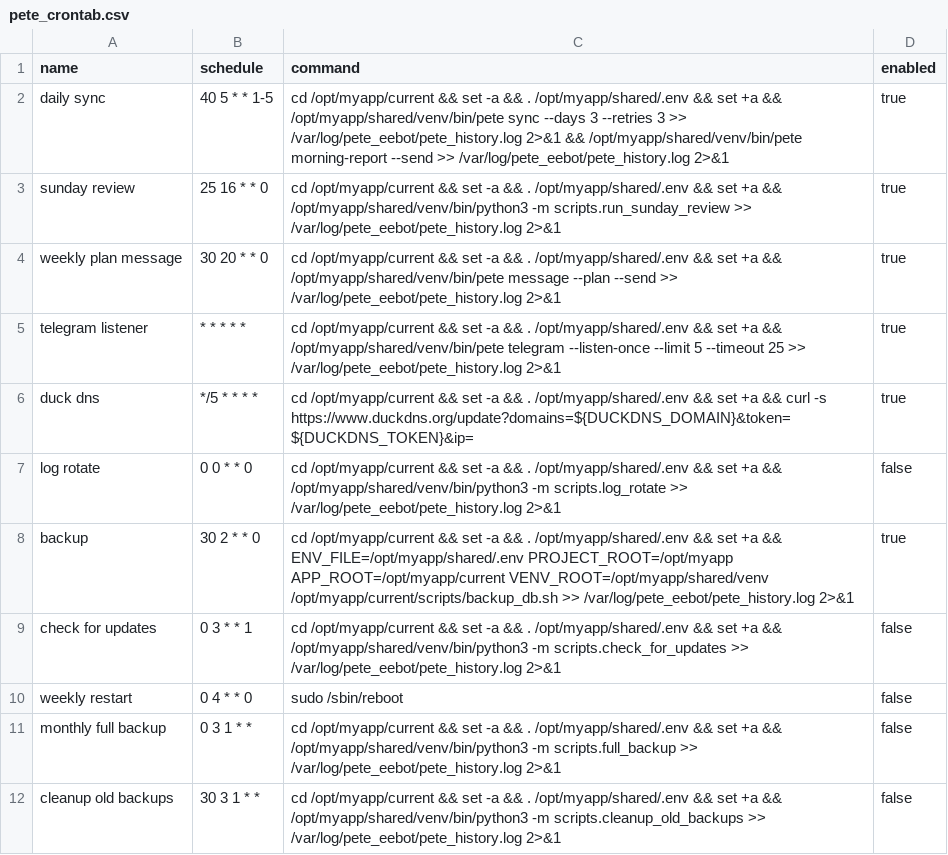
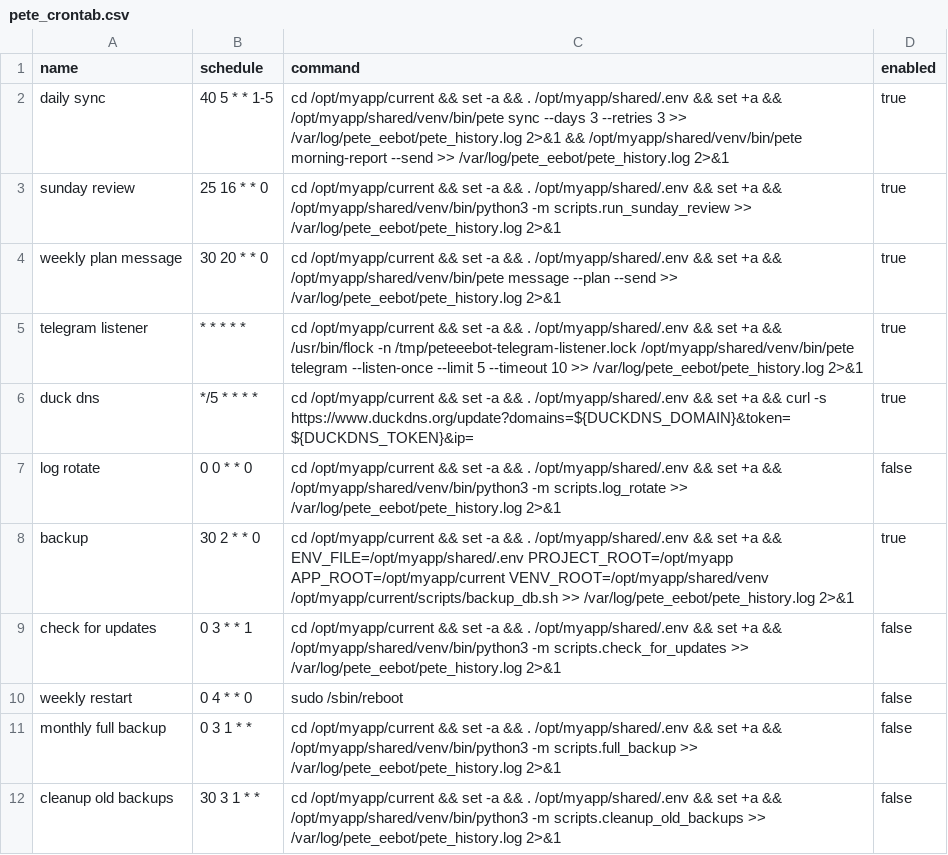
Before and after one commit to ricwheatley/Pete-Eebot, a CSV file: pete_e/resources/pete_crontab.csv, drawn as a sheet; only a part is shown.

Commit message:
Implement Telegram listener lock mechanism and enhance offset persistence

```diff
--- a/pete_e/resources/pete_crontab.csv
+++ b/pete_e/resources/pete_crontab.csv
@@ -4,3 +4,3 @@ sunday review,25 16 * * 0,"cd /opt/myapp/current && set -a && . /opt/myapp/share
 weekly plan message,30 20 * * 0,"cd /opt/myapp/current && set -a && . /opt/myapp/shared/.env && set +a && /opt/myapp/shared/venv/bin/pete message --plan --send >> /var/log/pete_eebot/pete_history.log 2>&1",true
-telegram listener,* * * * *,"cd /opt/myapp/current && set -a && . /opt/myapp/shared/.env && set +a && /opt/myapp/shared/venv/bin/pete telegram --listen-once --limit 5 --timeout 25 >> /var/log/pete_eebot/pete_history.log 2>&1",true
+telegram listener,* * * * *,"cd /opt/myapp/current && set -a && . /opt/myapp/shared/.env && set +a && /usr/bin/flock -n /tmp/peteeebot-telegram-listener.lock /opt/myapp/shared/venv/bin/pete telegram --listen-once --limit 5 --timeout 10 >> /var/log/pete_eebot/pete_history.log 2>&1",true
 duck dns,*/5 * * * *,"cd /opt/myapp/current && set -a && . /opt/myapp/shared/.env && set +a && curl -s https://www.duckdns.org/update?domains=${DUCKDNS_DOMAIN}&token=${DUCKDNS_TOKEN}&ip=",true
```
Also changed, not shown: 2 other files.
